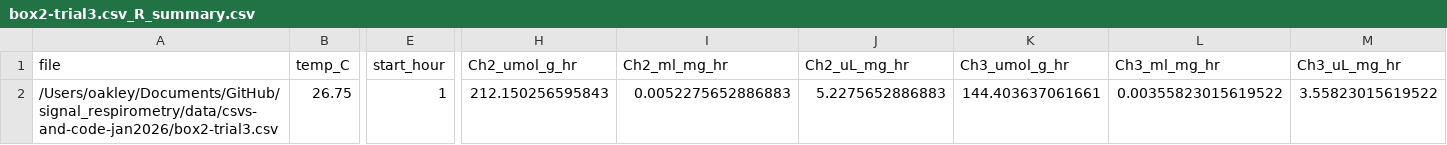
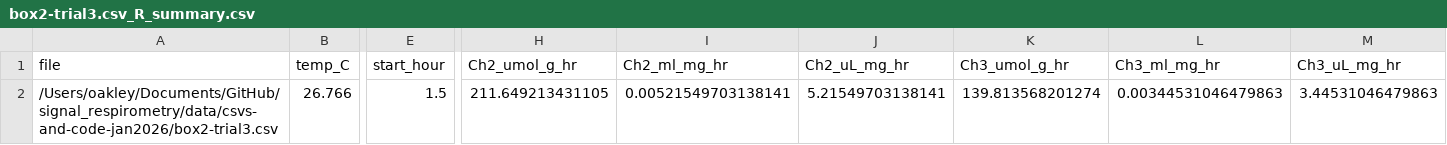
Before and after one commit to ucsb-oakley-lab/signal_respirometry, a CSV file: data/processed/box2-trial3.csv_R_summary.csv, drawn as a sheet; only a part is shown, gaps mark what is left out; the diff covers the shown part only; the diff names each change by its address in the sheet, - before the commit and + after, or states it on an @@ line.

```diff
--- a/data/processed/box2-trial3.csv_R_summary.csv
+++ b/data/processed/box2-trial3.csv_R_summary.csv
-B2 (temp_C): 26.75
+B2 (temp_C): 26.766
-E2 (start_hour): 1
+E2 (start_hour): 1.5
-H2 (Ch2_umol_g_hr): 212.150256595843
+H2 (Ch2_umol_g_hr): 211.649213431105
-I2 (Ch2_ml_mg_hr): 0.0052275652886883
+I2 (Ch2_ml_mg_hr): 0.00521549703138141
-J2 (Ch2_uL_mg_hr): 5.2275652886883
+J2 (Ch2_uL_mg_hr): 5.21549703138141
-K2 (Ch3_umol_g_hr): 144.403637061661
+K2 (Ch3_umol_g_hr): 139.813568201274
-L2 (Ch3_ml_mg_hr): 0.00355823015619522
+L2 (Ch3_ml_mg_hr): 0.00344531046479863
-M2 (Ch3_uL_mg_hr): 3.55823015619522
+M2 (Ch3_uL_mg_hr): 3.44531046479863
```
Also changed, not shown: 3 edited cells elsewhere in this file, data/processed/box2-trial3.csv_R_summary_long.csv, data/processed/box2-trial5.csv_R_summary_long.csv, 34 other files.
